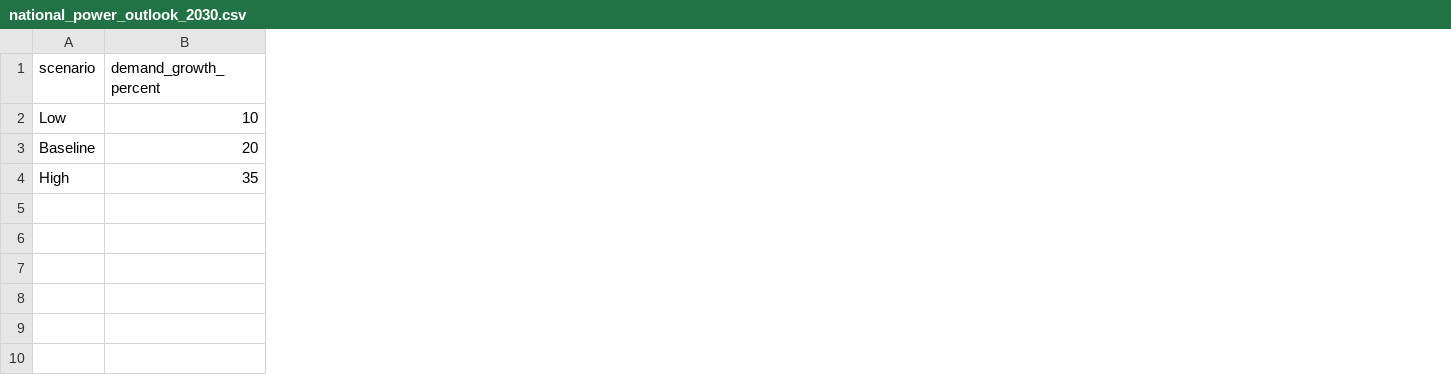
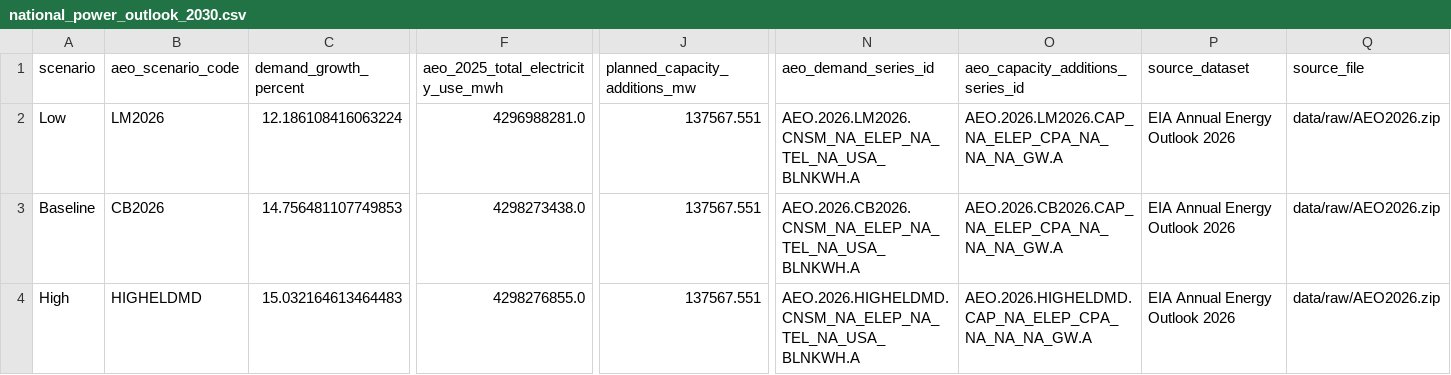
Before and after one commit to finnrcase/ai-infrastructure-economics, a CSV file: outputs/tables/national_power_outlook_2030.csv, drawn as a sheet; only a part is shown, gaps mark what is left out; addresses are those after the commit; the diff covers the shown part only; the diff names each change by its address in the sheet, - before the commit and + after, or states it on an @@ line.

```diff
--- a/outputs/tables/national_power_outlook_2030.csv
+++ b/outputs/tables/national_power_outlook_2030.csv
+column B (aeo_scenario_code), rows 2-4: LM2026 | CB2026 | HIGHELDMD
+column F, rows 1-4: aeo_2025_total_electricity_use_mwh | 4296988281.0 | 4298273438.0 | 4298276855.0
+column J (planned_capacity_additions_mw), rows 2-4: all 137567.551
+column N (aeo_demand_series_id), rows 2-4: AEO.2026.LM2026.CNSM_NA_ELEP_NA_TEL_NA_USA_BLNKWH.A | AEO.2026.CB2026.CNSM_NA_ELEP_NA_TEL_NA_USA_BLNKWH.A | AEO.2026.HIGHELDMD.CNSM_NA_ELEP_NA_TEL_NA_USA_BLNKWH.A
+column O (aeo_capacity_additions_series_id), rows 2-4: AEO.2026.LM2026.CAP_NA_ELEP_CPA_NA_NA_NA_GW.A | AEO.2026.CB2026.CAP_NA_ELEP_CPA_NA_NA_NA_GW.A | AEO.2026.HIGHELDMD.CAP_NA_ELEP_CPA_NA_NA_NA_GW.A
+column P (source_dataset), rows 2-4: all EIA Annual Energy Outlook 2026
+column Q (source_file), rows 2-4: all data/raw/AEO2026.zip
-C2 (demand_growth_percent): 10
+C2 (demand_growth_percent): 12.186108416063224
-C3 (demand_growth_percent): 20
+C3 (demand_growth_percent): 14.756481107749853
-C4 (demand_growth_percent): 35
+C4 (demand_growth_percent): 15.032164613464483
```
Also changed, not shown: 18 edited cells elsewhere in this file, sources/source_tracker.csv, 12 other files.
